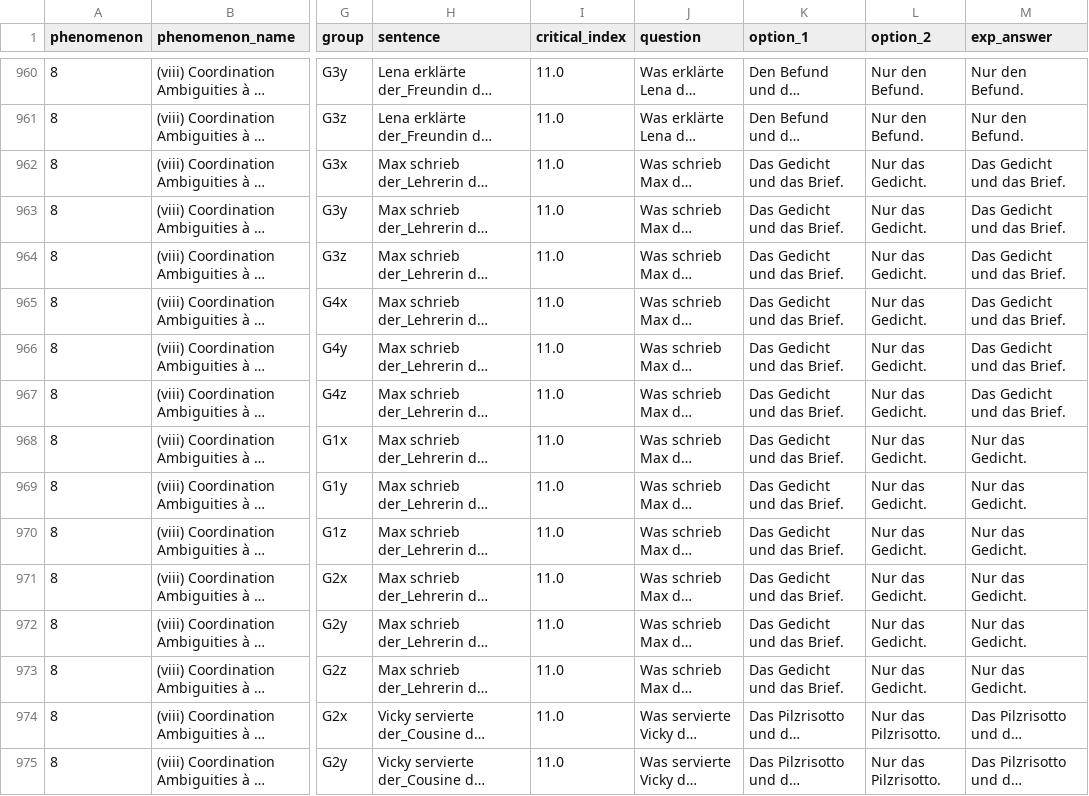
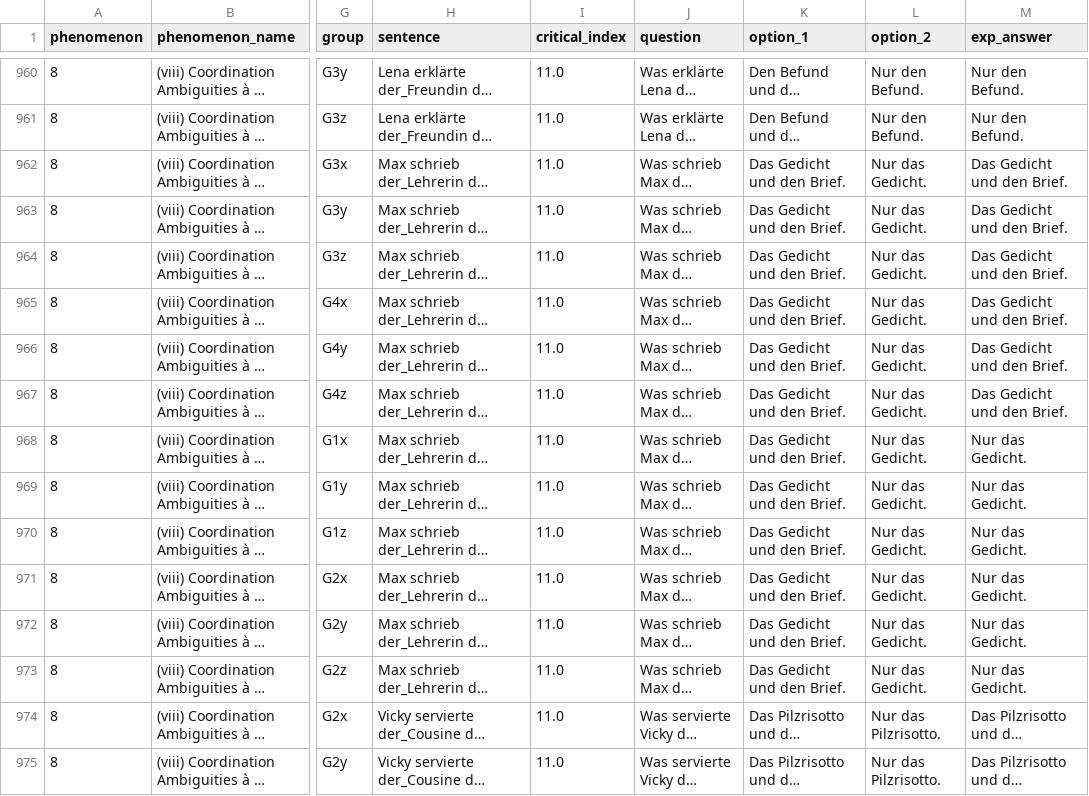
Before and after one commit to vrazitulis/german-benchmark-experiment, a CSV file: chunk_includes/benchmark_items.csv, drawn as a sheet; only a part is shown, gaps mark what is left out; long unchanged cells end in …; the diff names each change by its address in the sheet, - before the commit and + after, or states it on an @@ line.

Commit message:
das Brief -> der Brief

```diff
--- a/chunk_includes/benchmark_items.csv
+++ b/chunk_includes/benchmark_items.csv
-K962:K973 (option_1): Das Gedicht und das Brief.
+K962:K973 (option_1): Das Gedicht und den Brief.
-M962:M967 (exp_answer): Das Gedicht und das Brief.
+M962:M967 (exp_answer): Das Gedicht und den Brief.
```
